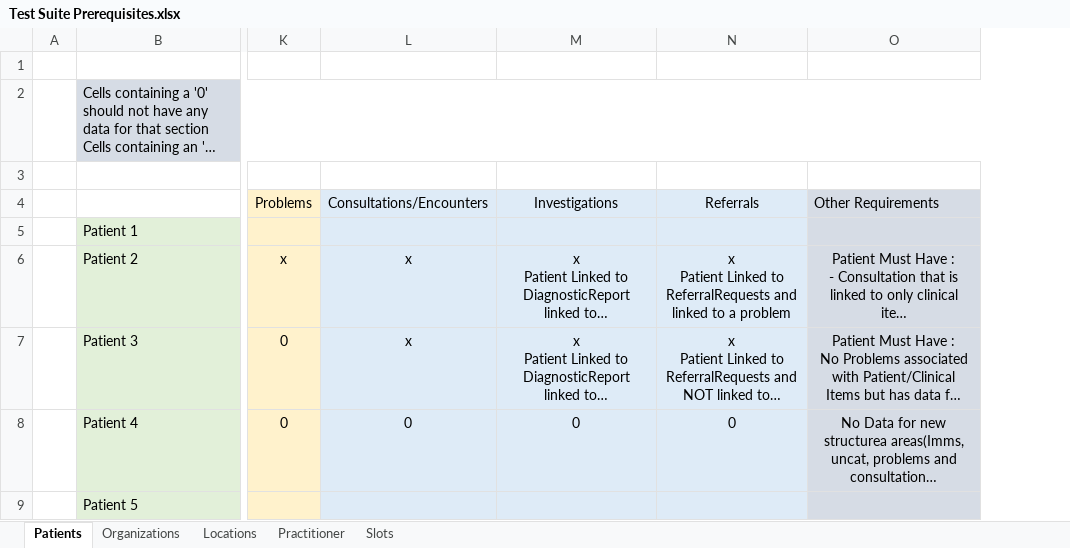
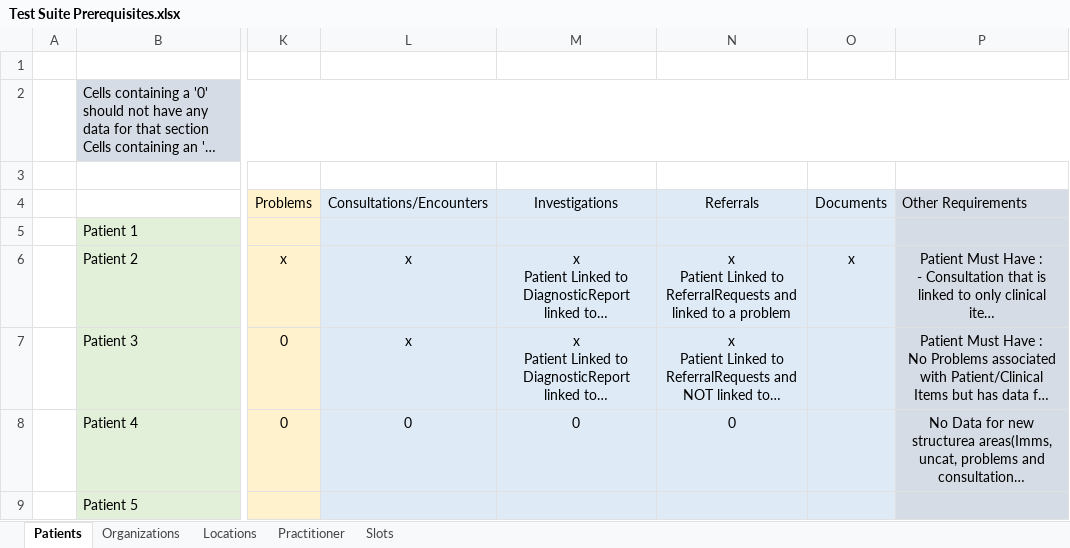
Before and after one commit to nhsconnect/gpconnect-provider-testing, an Excel workbook: Data/Test Suite Prerequisites.xlsx, sheet Patients, drawn as a sheet; only a part is shown, gaps mark what is left out; long unchanged cells end in …; values as stored, in another font and other column widths than the file's, no borders; the diff names each change by its address in the sheet, - before the commit and + after, or states it on an @@ line.

Commit message:
updated data requirements spreadsheet and app.config

```diff
--- a/Data/Test Suite Prerequisites.xlsx (sheet Patients)
+++ b/Data/Test Suite Prerequisites.xlsx (sheet Patients)
+column O, rows 4-6: Documents |  | x
```
Also changed, not shown: 3 other files.
